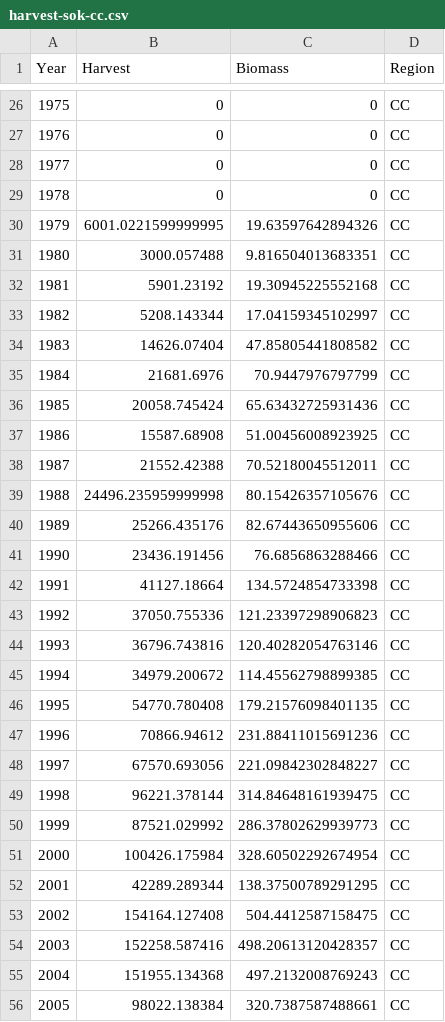
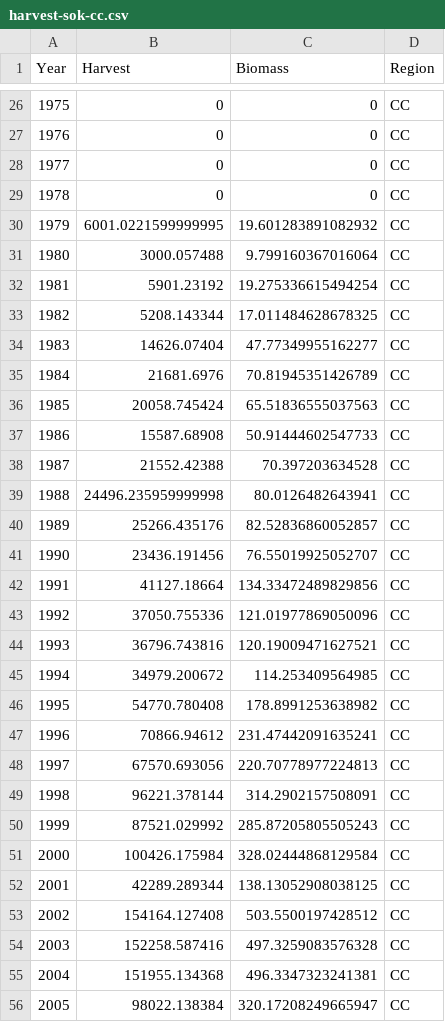
Before and after one commit to pbs-assess/herringsr, a CSV file: data/harvest-sok-cc.csv, drawn as a sheet; only a part is shown, gaps mark what is left out; the diff covers the shown part only.

```diff
--- a/data/harvest-sok-cc.csv
+++ b/data/harvest-sok-cc.csv
@@ -29,28 +29,28 @@ Year,Harvest,Biomass,Region
 1978,0,0,CC
-1979,6001.0221599999995,19.63597642894326,CC
-1980,3000.057488,9.816504013683351,CC
-1981,5901.23192,19.30945225552168,CC
-1982,5208.143344,17.04159345102997,CC
-1983,14626.07404,47.85805441808582,CC
-1984,21681.6976,70.9447976797799,CC
-1985,20058.745424,65.63432725931436,CC
-1986,15587.68908,51.00456008923925,CC
-1987,21552.42388,70.52180045512011,CC
-1988,24496.235959999998,80.15426357105676,CC
-1989,25266.435176,82.67443650955606,CC
-1990,23436.191456,76.6856863288466,CC
-1991,41127.18664,134.5724854733398,CC
-1992,37050.755336,121.23397298906823,CC
-1993,36796.743816,120.40282054763146,CC
-1994,34979.200672,114.45562798899385,CC
-1995,54770.780408,179.21576098401135,CC
-1996,70866.94612,231.88411015691236,CC
-1997,67570.693056,221.09842302848227,CC
-1998,96221.378144,314.84648161939475,CC
-1999,87521.029992,286.37802629939773,CC
-2000,100426.175984,328.60502292674954,CC
-2001,42289.289344,138.37500789291295,CC
-2002,154164.127408,504.4412587158475,CC
-2003,152258.587416,498.20613120428357,CC
-2004,151955.134368,497.2132008769243,CC
-2005,98022.138384,320.7387587488661,CC
+1979,6001.0221599999995,19.601283891082932,CC
+1980,3000.057488,9.799160367016064,CC
+1981,5901.23192,19.275336615494254,CC
+1982,5208.143344,17.011484628678325,CC
+1983,14626.07404,47.77349955162277,CC
+1984,21681.6976,70.81945351426789,CC
+1985,20058.745424,65.51836555037563,CC
+1986,15587.68908,50.91444602547733,CC
+1987,21552.42388,70.397203634528,CC
+1988,24496.235959999998,80.0126482643941,CC
+1989,25266.435176,82.52836860052857,CC
+1990,23436.191456,76.55019925052707,CC
+1991,41127.18664,134.33472489829856,CC
+1992,37050.755336,121.01977869050096,CC
+1993,36796.743816,120.19009471627521,CC
+1994,34979.200672,114.253409564985,CC
+1995,54770.780408,178.8991253638982,CC
+1996,70866.94612,231.47442091635241,CC
+1997,67570.693056,220.70778977224813,CC
+1998,96221.378144,314.2902157508091,CC
+1999,87521.029992,285.87205805505243,CC
+2000,100426.175984,328.02444868129584,CC
+2001,42289.289344,138.13052908038125,CC
+2002,154164.127408,503.5500197428512,CC
+2003,152258.587416,497.3259083576328,CC
+2004,151955.134368,496.3347323241381,CC
+2005,98022.138384,320.17208249665947,CC
```
Also changed, not shown: 9 edited cells elsewhere in this file, data/harvest-sok-a27.csv, data/harvest-sok-a2w.csv, 4 other files.
